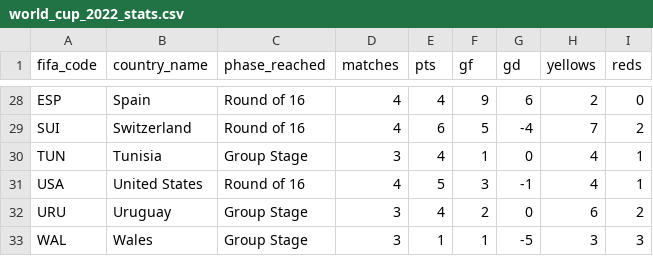
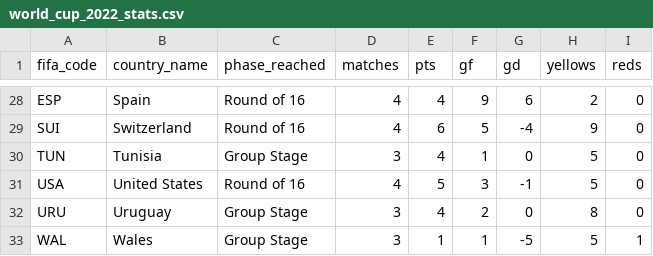
Before and after one commit to gbrasil720/epoch-48, a CSV file: packages/db/data/world_cup_2022_stats.csv, drawn as a sheet; only a part is shown, gaps mark what is left out; the diff covers the shown part only; the diff names each change by its address in the sheet, - before the commit and + after, or states it on an @@ line.

Commit message:
feat(db): add World Cup 2014 and 2018 seed datasets
Populate packages/db/data with full 32-team stats for the 2014 and 2018
World Cups so epoch rankings can be validated across multiple editions.
Correct 2022 yellow/red card counts against match booking data, and teach
the seed script to talk to a local Neon HTTP proxy for offline runs.

```diff
--- a/packages/db/data/world_cup_2022_stats.csv
+++ b/packages/db/data/world_cup_2022_stats.csv
-H29 (yellows): 7
+H29 (yellows): 9
-I29 (reds): 2
+I29 (reds): 0
-H30:H31 (yellows): 4
+H30:H31 (yellows): 5
-I30:I31 (reds): 1
+I30:I31 (reds): 0
-H32 (yellows): 6
+H32 (yellows): 8
-I32 (reds): 2
+I32 (reds): 0
-H33 (yellows): 3
+H33 (yellows): 5
-I33 (reds): 3
+I33 (reds): 1
```
Also changed, not shown: 34 edited cells elsewhere in this file, 3 other files.
